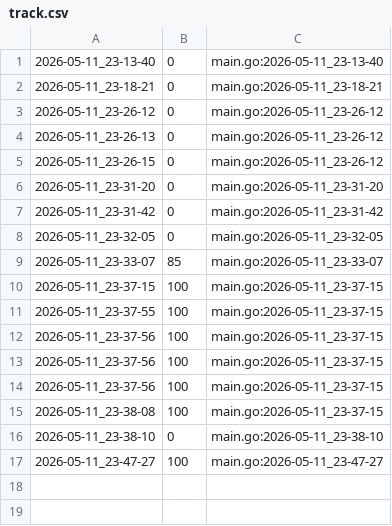
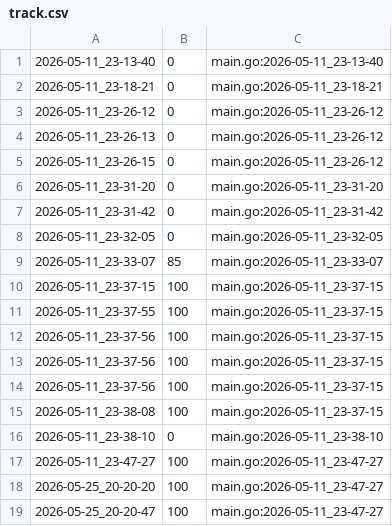
Before and after one commit to qxcode-course/ed-ter-bloco-a-analiasm, a CSV file: tasks/.tko/track/ed@lista_d1/track.csv, drawn as a sheet.

```diff
--- a/tasks/.tko/track/ed@lista_d1/track.csv
+++ b/tasks/.tko/track/ed@lista_d1/track.csv
@@ -17 +17,3 @@
 2026-05-11_23-47-27,100,main.go:2026-05-11_23-47-27
+2026-05-25_20-20-20,100,main.go:2026-05-11_23-47-27
+2026-05-25_20-20-47,100,main.go:2026-05-11_23-47-27
```
Also changed, not shown: tasks/.tko/track/ed@lista_d2/track.csv, tasks/.tko/track/ed@lista_d3/track.csv, 21 other files.
